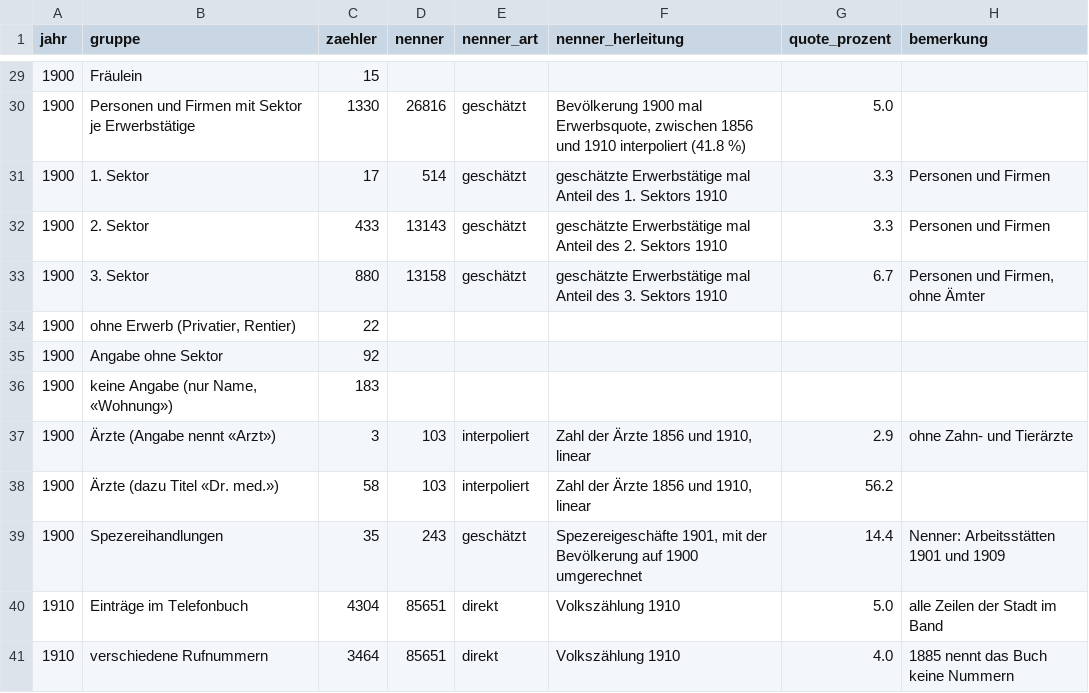
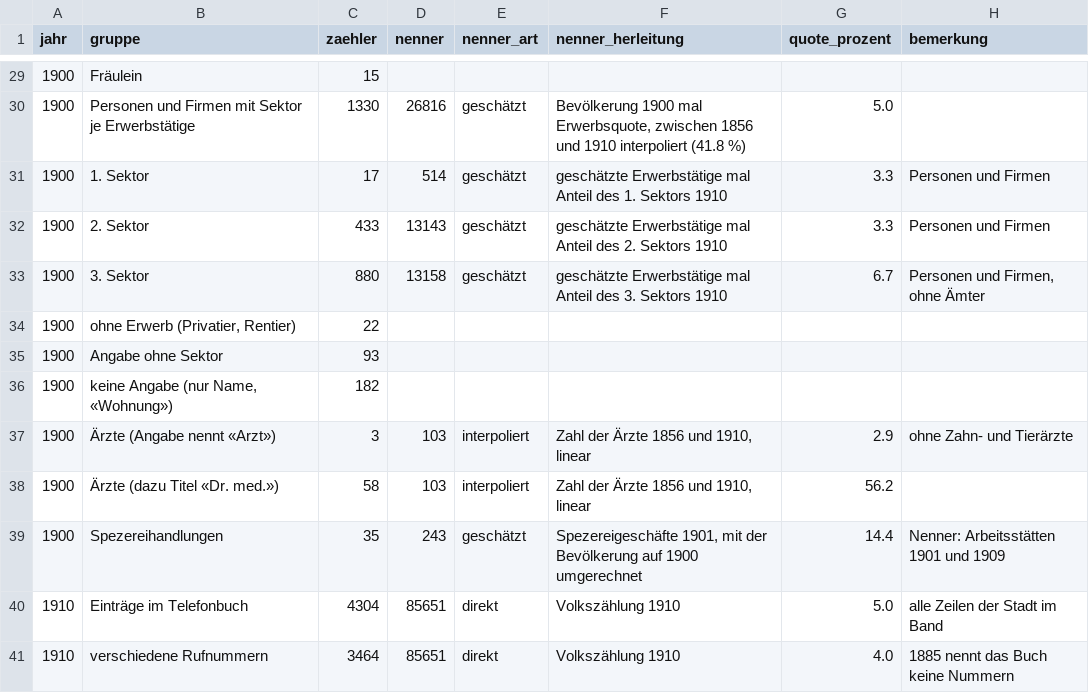
Before and after one commit to thodel/vernetzte-schweiz, a CSV file: data/norm/durchdringung_bern_stadt.csv, drawn as a sheet; only a part is shown, gaps mark what is left out.

```diff
--- a/data/norm/durchdringung_bern_stadt.csv
+++ b/data/norm/durchdringung_bern_stadt.csv
@@ -34,4 +34,4 @@ jahr,gruppe,zaehler,nenner,nenner_art,nenner_herleitung,quote_prozent,bemerkung
 1900,"ohne Erwerb (Privatier, Rentier)",22,,,,,
-1900,Angabe ohne Sektor,92,,,,,
-1900,"keine Angabe (nur Name, «Wohnung»)",183,,,,,
+1900,Angabe ohne Sektor,93,,,,,
+1900,"keine Angabe (nur Name, «Wohnung»)",182,,,,,
 1900,Ärzte (Angabe nennt «Arzt»),3,103,interpoliert,"Zahl der Ärzte 1856 und 1910, linear",2.9,ohne Zahn- und Tierärzte
```
Also changed, not shown: data/norm/ab_authority.csv, data/norm/durchdringung_bern_gemeinden.csv, 47 other files.
